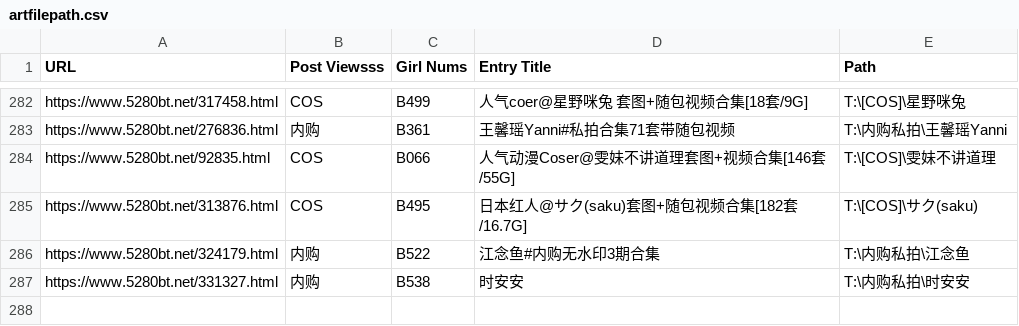
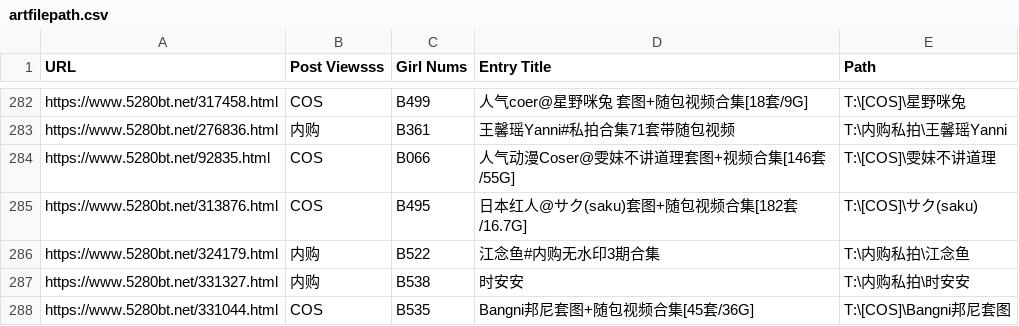
Before and after one commit to xincheng213618/PythonTool, a CSV file: artfilepath.csv, drawn as a sheet; only a part is shown, gaps mark what is left out; the diff names each change by its address in the sheet, - before the commit and + after, or states it on an @@ line.

```diff
--- a/artfilepath.csv
+++ b/artfilepath.csv
+row 288: https://www.5280bt.net/331044.html | COS | B535 | Bangni邦尼套图+随包视频合集[45套/36G] | T:\[COS]\Bangni邦尼套图
```
Also changed, not shown: 1 other file.
